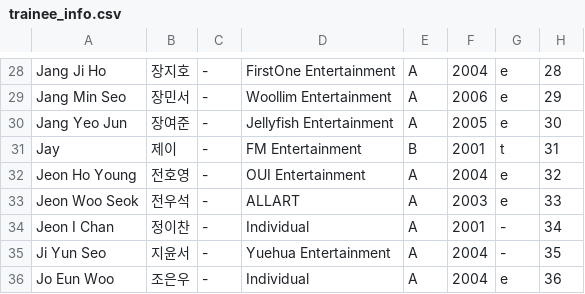
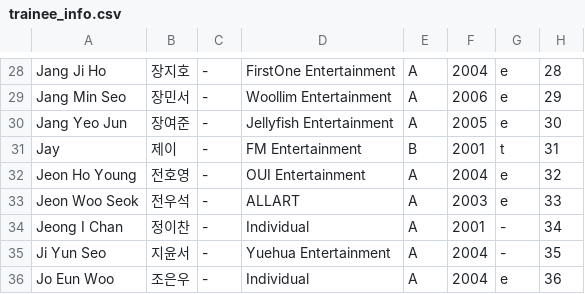
Before and after one commit to skzweme/dreamacademy, a CSV file: trainee_info.csv, drawn as a sheet; only a part is shown, gaps mark what is left out.

Commit message:
trainee

```diff
--- a/trainee_info.csv
+++ b/trainee_info.csv
@@ -33,3 +33,3 @@
 "Jeon Woo Seok","전우석","-","ALLART","A","2003","e","33"
-"Jeon I Chan","정이찬","-","Individual","A","2001","-","34"
+"Jeong I Chan","정이찬","-","Individual","A","2001","-","34"
 "Ji Yun Seo","지윤서","-","Yuehua Entertainment","A","2004","-","35"
```
